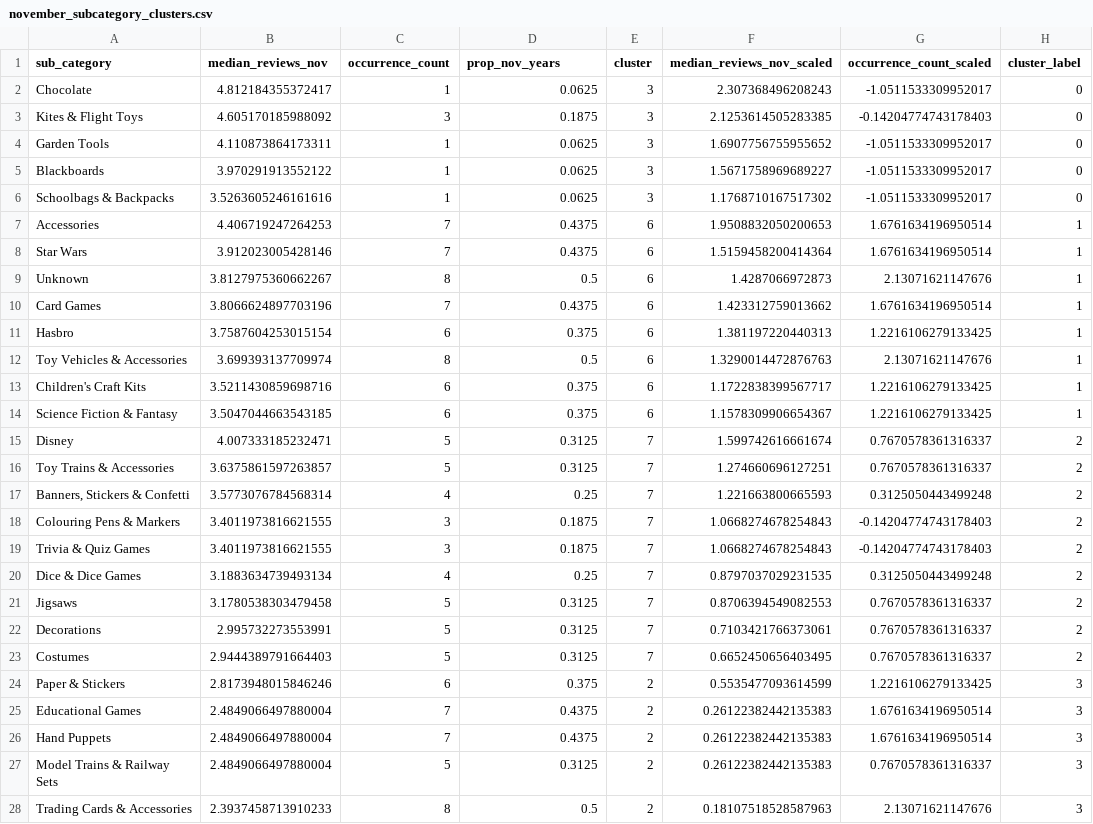
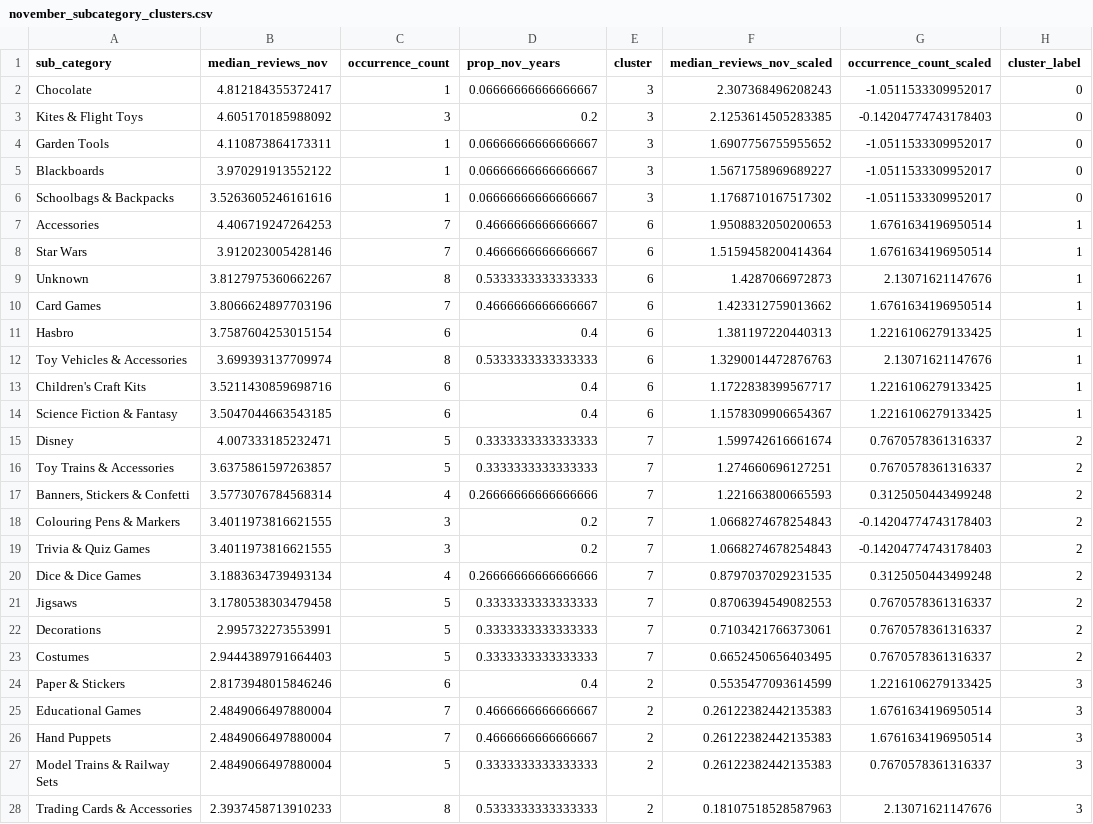
Before and after one commit to zhua3/1149188, a CSV file: COMP647/november_subcategory_clusters.csv, drawn as a sheet; only a part is shown; the diff covers the shown part only.

Commit message:
settled with median instead of average

```diff
--- a/COMP647/november_subcategory_clusters.csv
+++ b/COMP647/november_subcategory_clusters.csv
@@ -1,28 +1,28 @@
 sub_category,median_reviews_nov,occurrence_count,prop_nov_years,cluster,median_reviews_nov_scaled,occurrence_count_scaled,cluster_label
-Chocolate,4.812184355372417,1,0.0625,3,2.307368496208243,-1.0511533309952017,0
-Kites & Flight Toys,4.605170185988092,3,0.1875,3,2.1253614505283385,-0.14204774743178403,0
-Garden Tools,4.110873864173311,1,0.0625,3,1.6907756755955652,-1.0511533309952017,0
-Blackboards,3.970291913552122,1,0.0625,3,1.5671758969689227,-1.0511533309952017,0
-Schoolbags & Backpacks,3.5263605246161616,1,0.0625,3,1.1768710167517302,-1.0511533309952017,0
-Accessories,4.406719247264253,7,0.4375,6,1.9508832050200653,1.6761634196950514,1
-Star Wars,3.912023005428146,7,0.4375,6,1.5159458200414364,1.6761634196950514,1
-Unknown,3.8127975360662267,8,0.5,6,1.4287066972873,2.13071621147676,1
-Card Games,3.8066624897703196,7,0.4375,6,1.423312759013662,1.6761634196950514,1
-Hasbro,3.7587604253015154,6,0.375,6,1.381197220440313,1.2216106279133425,1
-Toy Vehicles & Accessories,3.699393137709974,8,0.5,6,1.3290014472876763,2.13071621147676,1
-Children's Craft Kits,3.5211430859698716,6,0.375,6,1.1722838399567717,1.2216106279133425,1
-Science Fiction & Fantasy,3.5047044663543185,6,0.375,6,1.1578309906654367,1.2216106279133425,1
-Disney,4.007333185232471,5,0.3125,7,1.599742616661674,0.7670578361316337,2
-Toy Trains & Accessories,3.6375861597263857,5,0.3125,7,1.274660696127251,0.7670578361316337,2
-"Banners, Stickers & Confetti",3.5773076784568314,4,0.25,7,1.221663800665593,0.3125050443499248,2
-Colouring Pens & Markers,3.4011973816621555,3,0.1875,7,1.0668274678254843,-0.14204774743178403,2
-Trivia & Quiz Games,3.4011973816621555,3,0.1875,7,1.0668274678254843,-0.14204774743178403,2
-Dice & Dice Games,3.1883634739493134,4,0.25,7,0.8797037029231535,0.3125050443499248,2
-Jigsaws,3.1780538303479458,5,0.3125,7,0.8706394549082553,0.7670578361316337,2
-Decorations,2.995732273553991,5,0.3125,7,0.7103421766373061,0.7670578361316337,2
-Costumes,2.9444389791664403,5,0.3125,7,0.6652450656403495,0.7670578361316337,2
-Paper & Stickers,2.8173948015846246,6,0.375,2,0.5535477093614599,1.2216106279133425,3
-Educational Games,2.4849066497880004,7,0.4375,2,0.26122382442135383,1.6761634196950514,3
-Hand Puppets,2.4849066497880004,7,0.4375,2,0.26122382442135383,1.6761634196950514,3
-Model Trains & Railway Sets,2.4849066497880004,5,0.3125,2,0.26122382442135383,0.7670578361316337,3
-Trading Cards & Accessories,2.3937458713910233,8,0.5,2,0.18107518528587963,2.13071621147676,3
+Chocolate,4.812184355372417,1,0.06666666666666667,3,2.307368496208243,-1.0511533309952017,0
+Kites & Flight Toys,4.605170185988092,3,0.2,3,2.1253614505283385,-0.14204774743178403,0
+Garden Tools,4.110873864173311,1,0.06666666666666667,3,1.6907756755955652,-1.0511533309952017,0
+Blackboards,3.970291913552122,1,0.06666666666666667,3,1.5671758969689227,-1.0511533309952017,0
+Schoolbags & Backpacks,3.5263605246161616,1,0.06666666666666667,3,1.1768710167517302,-1.0511533309952017,0
+Accessories,4.406719247264253,7,0.4666666666666667,6,1.9508832050200653,1.6761634196950514,1
+Star Wars,3.912023005428146,7,0.4666666666666667,6,1.5159458200414364,1.6761634196950514,1
+Unknown,3.8127975360662267,8,0.5333333333333333,6,1.4287066972873,2.13071621147676,1
+Card Games,3.8066624897703196,7,0.4666666666666667,6,1.423312759013662,1.6761634196950514,1
+Hasbro,3.7587604253015154,6,0.4,6,1.381197220440313,1.2216106279133425,1
+Toy Vehicles & Accessories,3.699393137709974,8,0.5333333333333333,6,1.3290014472876763,2.13071621147676,1
+Children's Craft Kits,3.5211430859698716,6,0.4,6,1.1722838399567717,1.2216106279133425,1
+Science Fiction & Fantasy,3.5047044663543185,6,0.4,6,1.1578309906654367,1.2216106279133425,1
+Disney,4.007333185232471,5,0.3333333333333333,7,1.599742616661674,0.7670578361316337,2
+Toy Trains & Accessories,3.6375861597263857,5,0.3333333333333333,7,1.274660696127251,0.7670578361316337,2
+"Banners, Stickers & Confetti",3.5773076784568314,4,0.26666666666666666,7,1.221663800665593,0.3125050443499248,2
+Colouring Pens & Markers,3.4011973816621555,3,0.2,7,1.0668274678254843,-0.14204774743178403,2
+Trivia & Quiz Games,3.4011973816621555,3,0.2,7,1.0668274678254843,-0.14204774743178403,2
+Dice & Dice Games,3.1883634739493134,4,0.26666666666666666,7,0.8797037029231535,0.3125050443499248,2
+Jigsaws,3.1780538303479458,5,0.3333333333333333,7,0.8706394549082553,0.7670578361316337,2
+Decorations,2.995732273553991,5,0.3333333333333333,7,0.7103421766373061,0.7670578361316337,2
+Costumes,2.9444389791664403,5,0.3333333333333333,7,0.6652450656403495,0.7670578361316337,2
+Paper & Stickers,2.8173948015846246,6,0.4,2,0.5535477093614599,1.2216106279133425,3
+Educational Games,2.4849066497880004,7,0.4666666666666667,2,0.26122382442135383,1.6761634196950514,3
+Hand Puppets,2.4849066497880004,7,0.4666666666666667,2,0.26122382442135383,1.6761634196950514,3
+Model Trains & Railway Sets,2.4849066497880004,5,0.3333333333333333,2,0.26122382442135383,0.7670578361316337,3
+Trading Cards & Accessories,2.3937458713910233,8,0.5333333333333333,2,0.18107518528587963,2.13071621147676,3
```
Also changed, not shown: 53 edited cells elsewhere in this file, 2 other files.
